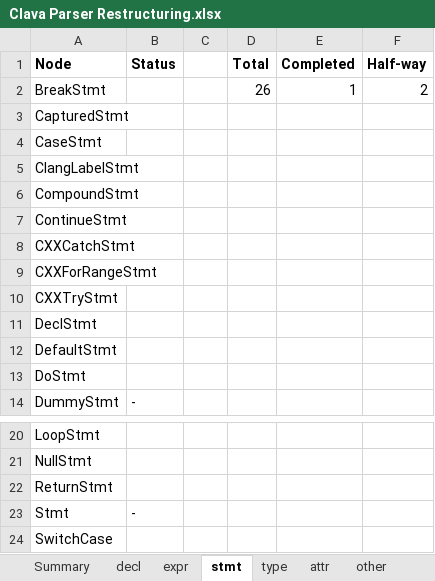
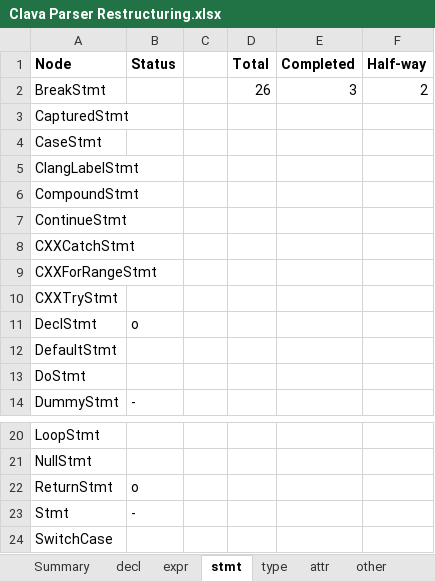
Before and after one commit to specs-feup/clava, an Excel workbook: Clava Parser Restructuring.xlsx, sheet stmt, drawn as a sheet; only a part is shown, gaps mark what is left out; values as stored, in another font and other column widths than the file's, no borders; conditional formats not drawn; the diff names each change by its address in the sheet, - before the commit and + after, or states it on an @@ line.

Commit message:
Updates reestructuring Excel

```diff
--- a/Clava Parser Restructuring.xlsx (sheet stmt)
+++ b/Clava Parser Restructuring.xlsx (sheet stmt)
-E2 (Completed): 1
+E2 (Completed): 3
-B11 (Status): (empty)
+B11 (Status): o
-B22 (Status): (empty)
+B22 (Status): o
```
Also changed, not shown: sheet Summary.
